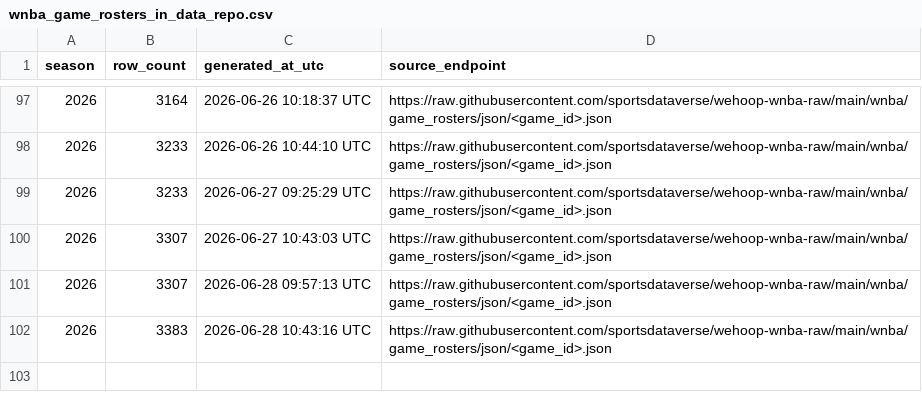
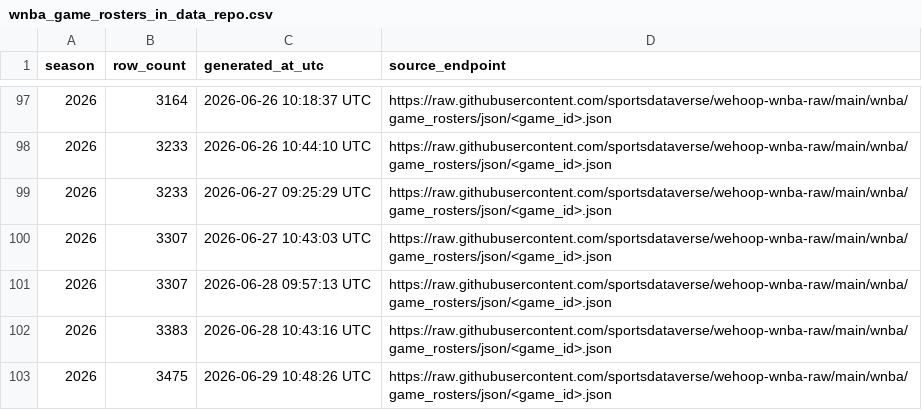
Before and after one commit to sportsdataverse/wehoop-wnba-data, a CSV file: wnba/game_rosters/wnba_game_rosters_in_data_repo.csv, drawn as a sheet; only a part is shown, gaps mark what is left out.

```diff
--- a/wnba/game_rosters/wnba_game_rosters_in_data_repo.csv
+++ b/wnba/game_rosters/wnba_game_rosters_in_data_repo.csv
@@ -102 +102,2 @@ season,row_count,generated_at_utc,source_endpoint
 2026,3383,2026-06-28 10:43:16 UTC,https://raw.githubusercontent.com/sportsdataverse/wehoop-wnba-raw/main/wnba/game_rosters/json/<game_id>.json
+2026,3475,2026-06-29 10:48:26 UTC,https://raw.githubusercontent.com/sportsdataverse/wehoop-wnba-raw/main/wnba/game_rosters/json/<game_id>.json
```
Also changed, not shown: wnba/officials/wnba_officials_in_data_repo.csv, wnba/player_season_stats/wnba_player_season_stats_in_data_repo.csv, 29 other files.
